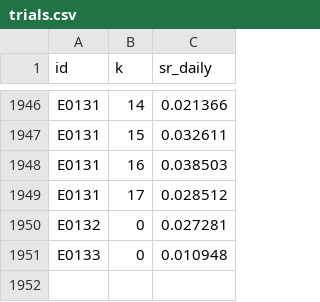
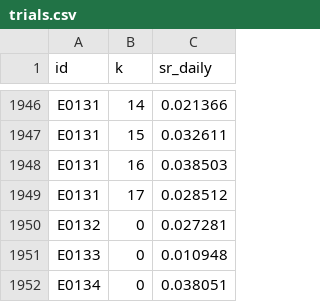
Before and after one commit to MPL0Y/DiamondHands, a CSV file: experiments/trials.csv, drawn as a sheet; only a part is shown, gaps mark what is left out; the diff names each change by its address in the sheet, - before the commit and + after, or states it on an @@ line.

```diff
--- a/experiments/trials.csv
+++ b/experiments/trials.csv
+row 1952: E0134 | 0 | 0.038051
```
Also changed, not shown: experiments/leaderboard.csv, 3 other files.
